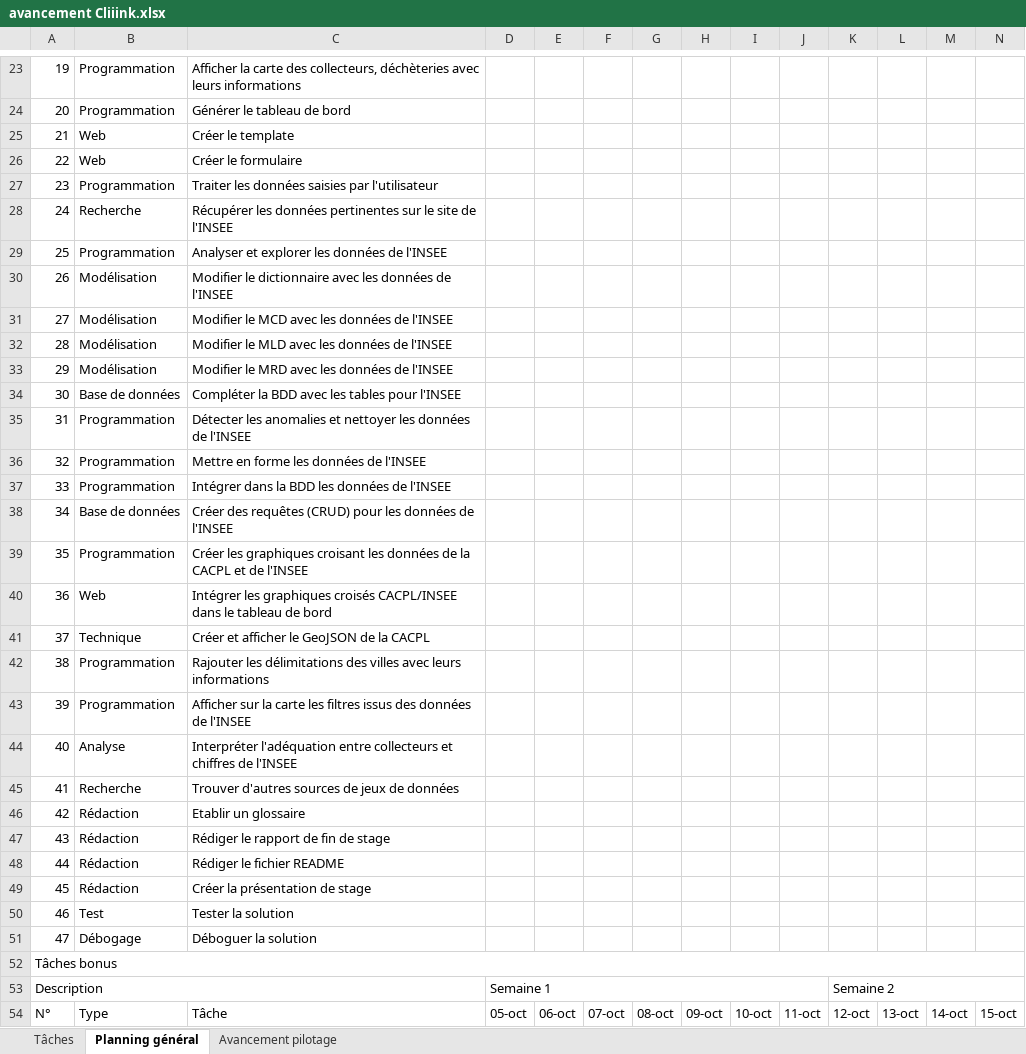
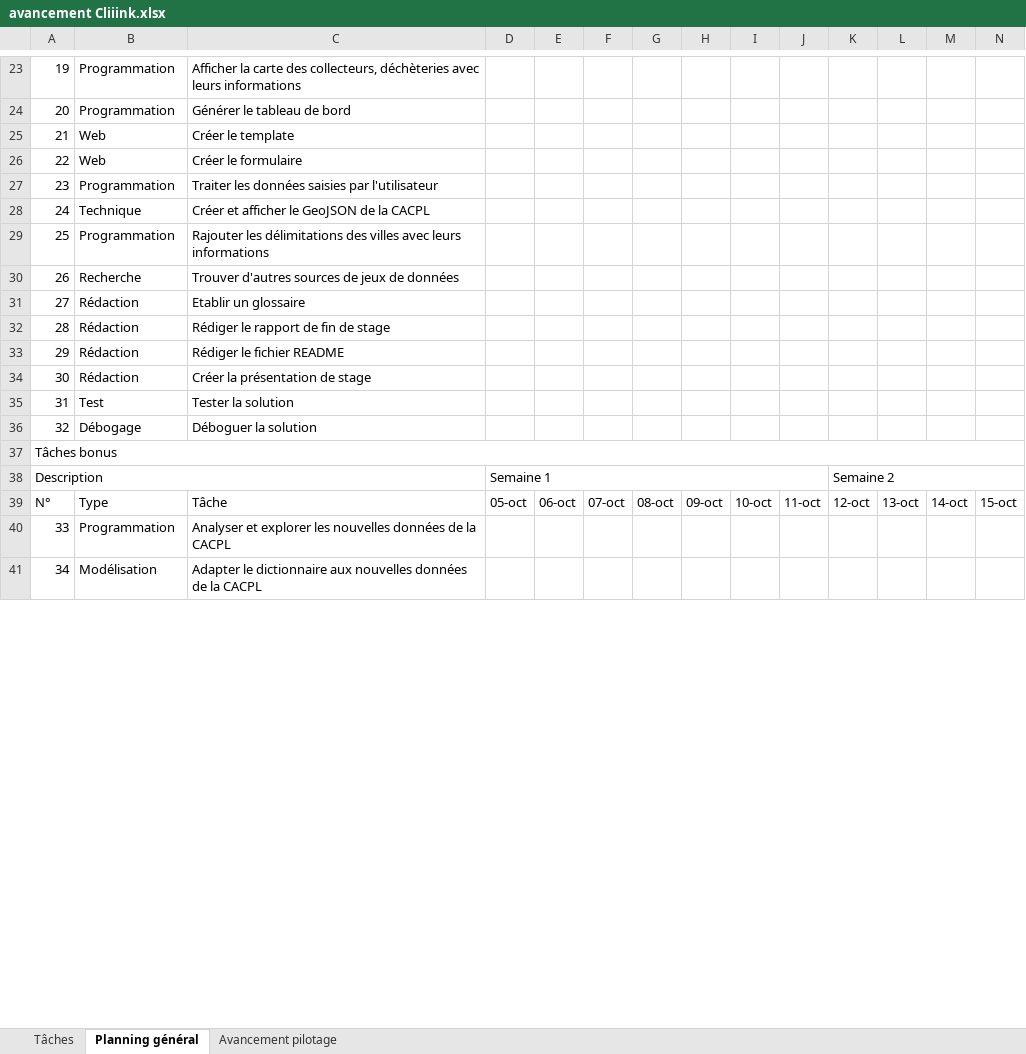
Before and after one commit to antjacquemin/cliiinkv0, an Excel workbook: doc/avancement Cliiink.xlsx, sheet Planning général, drawn as a sheet; only a part is shown, gaps mark what is left out; values as stored, in another font and other column widths than the file's, no cell formats; conditional formats and table styles not drawn; removed rows and columns are numbered as before the commit, all else as after; rows hold the shown columns only; the diff covers the shown part only; the diff names each change by its address in the sheet, - before the commit and + after, or states it on an @@ line.

```diff
--- a/doc/avancement Cliiink.xlsx (sheet Planning général)
+++ b/doc/avancement Cliiink.xlsx (sheet Planning général)
-B28: Recherche
+B28: Technique
-C28: Récupérer les données pertinentes sur le site de l'INSEE
+C28: Créer et afficher le GeoJSON de la CACPL
-C29: Analyser et explorer les données de l'INSEE
+C29: Rajouter les délimitations des villes avec leurs informations
-B30: Modélisation
+B30: Recherche
-C30: Modifier le dictionnaire avec les données de l'INSEE
+C30: Trouver d'autres sources de jeux de données
-B31:B33: Modélisation
+B31:B33: Rédaction
-C31: Modifier le MCD avec les données de l'INSEE
+C31: Etablir un glossaire
-C32: Modifier le MLD avec les données de l'INSEE
+C32: Rédiger le rapport de fin de stage
-C33: Modifier le MRD avec les données de l'INSEE
+C33: Rédiger le fichier README
-B34: Base de données
+B34: Rédaction
-C34: Compléter la BDD avec les tables pour l'INSEE
+C34: Créer la présentation de stage
-B35: Programmation
+B35: Test
-C35: Détecter les anomalies et nettoyer les données de l'INSEE
+C35: Tester la solution
-B36: Programmation
+B36: Débogage
-C36: Mettre en forme les données de l'INSEE
+C36: Déboguer la solution
-row 37: 33 | Programmation | Intégrer dans la BDD les données de l'INSEE
-row 38: 34 | Base de données | Créer des requêtes (CRUD) pour les données de l'INSEE
-row 39: 35 | Programmation | Créer les graphiques croisant les données de la CACPL et de l'INSEE
-row 40: 36 | Web | Intégrer les graphiques croisés CACPL/INSEE dans le tableau de bord
-row 41: 37 | Technique | Créer et afficher le GeoJSON de la CACPL
-row 42: 38 | Programmation | Rajouter les délimitations des villes avec leurs informations
-row 43: 39 | Programmation | Afficher sur la carte les filtres issus des données de l'INSEE
-row 44: 40 | Analyse | Interpréter l'adéquation entre collecteurs et chiffres de l'INSEE
-row 45: 41 | Recherche | Trouver d'autres sources de jeux de données
-row 46: 42 | Rédaction | Etablir un glossaire
-row 47: 43 | Rédaction | Rédiger le rapport de fin de stage
-row 48: 44 | Rédaction | Rédiger le fichier README
-row 49: 45 | Rédaction | Créer la présentation de stage
-row 50: 46 | Test | Tester la solution
-row 51: 47 | Débogage | Déboguer la solution
+row 40: 33 | Programmation | Analyser et explorer les nouvelles données de la CACPL
+row 41: 34 | Modélisation | Adapter le dictionnaire aux nouvelles données de la CACPL
```
Also changed, not shown: 13 added rows and 55 edited cells elsewhere in this sheet, sheet Tâches, sheet Avancement pilotage, cell formats, 39 other files.
